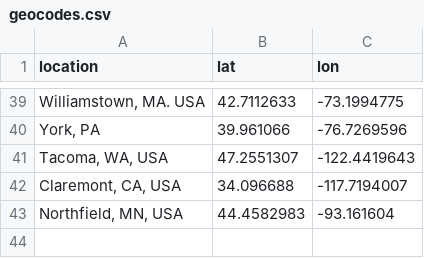
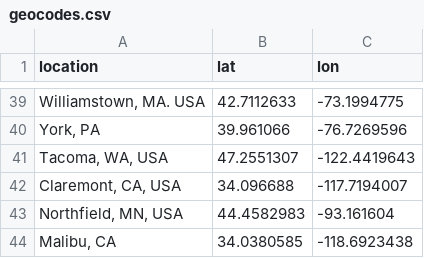
Before and after one commit to cs-pui/cs-pui.github.io, a CSV file: throughput/geocodes.csv, drawn as a sheet; only a part is shown, gaps mark what is left out.

Commit message:
Update cached geocodes

```diff
--- a/throughput/geocodes.csv
+++ b/throughput/geocodes.csv
@@ -43 +43,2 @@
 "Northfield, MN, USA",44.4582983,-93.161604
+"Malibu, CA",34.0380585,-118.6923438
```
